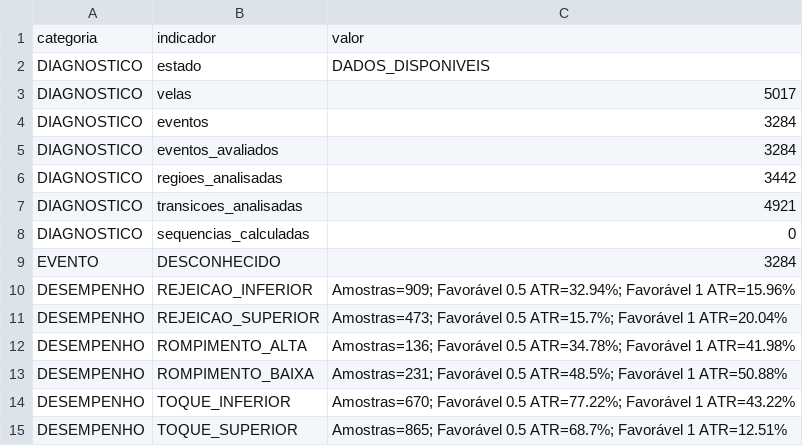
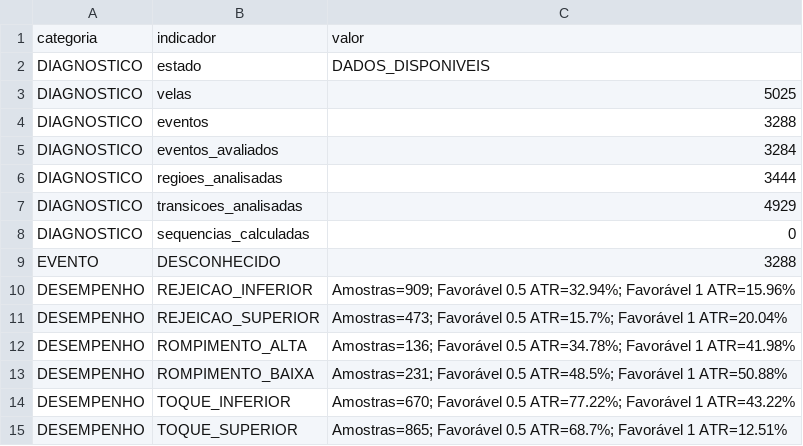
Before and after one commit to loucoparasempre00-ship-it/xauusd-bot-v2-, a CSV file: data/relatorio_geral_tabuleiro_m5.csv, drawn as a sheet.

```diff
--- a/data/relatorio_geral_tabuleiro_m5.csv
+++ b/data/relatorio_geral_tabuleiro_m5.csv
@@ -2,9 +2,9 @@ categoria,indicador,valor
 DIAGNOSTICO,estado,DADOS_DISPONIVEIS
-DIAGNOSTICO,velas,5017
-DIAGNOSTICO,eventos,3284
+DIAGNOSTICO,velas,5025
+DIAGNOSTICO,eventos,3288
 DIAGNOSTICO,eventos_avaliados,3284
-DIAGNOSTICO,regioes_analisadas,3442
-DIAGNOSTICO,transicoes_analisadas,4921
+DIAGNOSTICO,regioes_analisadas,3444
+DIAGNOSTICO,transicoes_analisadas,4929
 DIAGNOSTICO,sequencias_calculadas,0
-EVENTO,DESCONHECIDO,3284
+EVENTO,DESCONHECIDO,3288
 DESEMPENHO,REJEICAO_INFERIOR,Amostras=909; Favorável 0.5 ATR=32.94%; Favorável 1 ATR=15.96%
```
Also changed, not shown: data/estatisticas_regioes_m5.csv, data/eventos_bordas_m5.csv, 5 other files.
